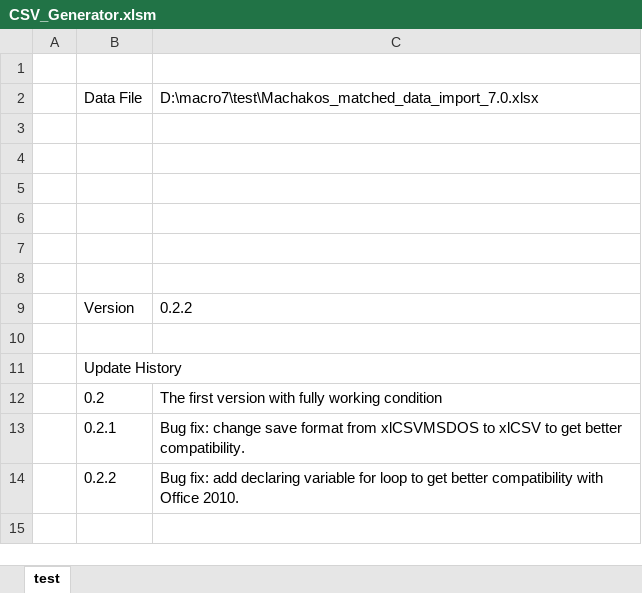
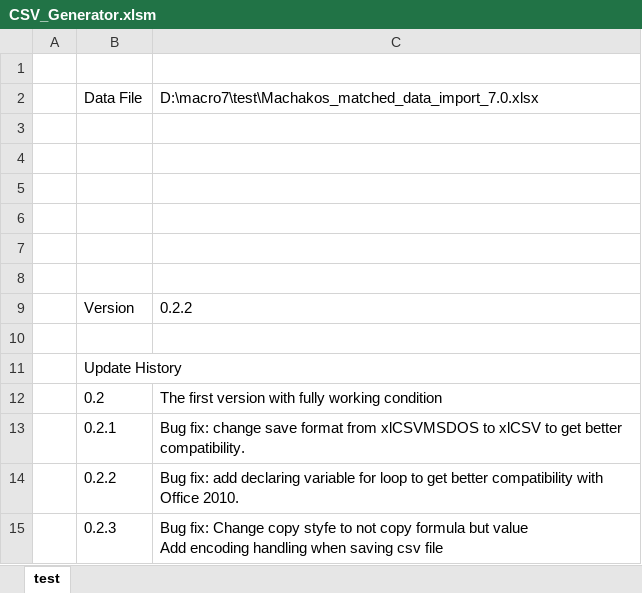
Before and after one commit to MengZhang/ADA, an Excel workbook: ADA/CSV_Generator.xlsm, sheet test, drawn as a sheet; values as stored, in another font and other column widths than the file's, no borders; ↵ is a line break in a cell; the diff names each change by its address in the sheet, - before the commit and + after, or states it on an @@ line.

Commit message:
Fix bugs
1. MS engine: When copy cells, change to copy value instead of formula
2. Epplus engine: Add escaping handling for quotation mark in the cell

```diff
--- a/ADA/CSV_Generator.xlsm (sheet test)
+++ b/ADA/CSV_Generator.xlsm (sheet test)
+row 15:  | 0.2.3 | Bug fix: Change copy styfe to not copy formula but value ↵ Add encoding handling when saving csv file
```
Also changed, not shown: 2 other files.
